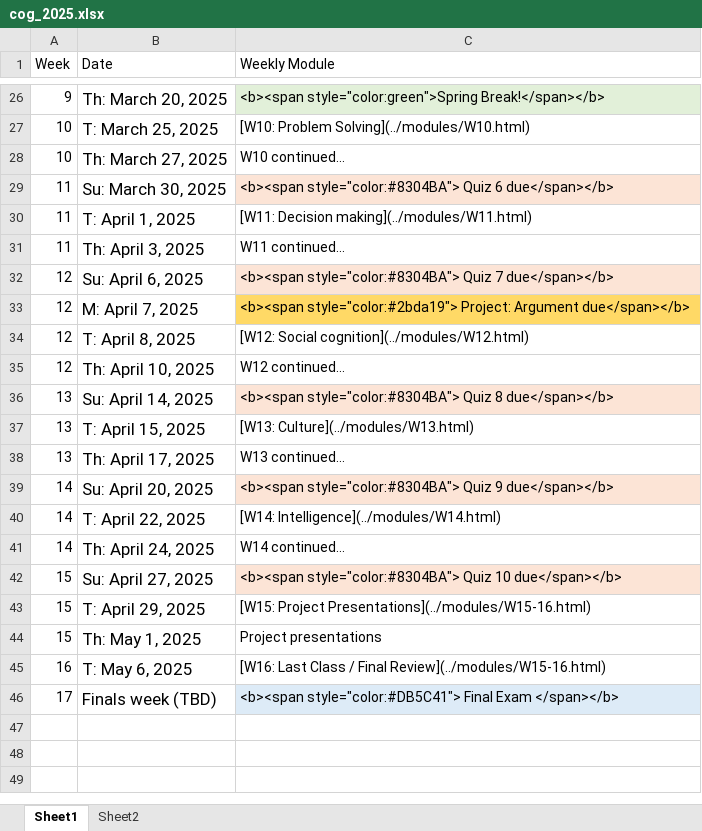
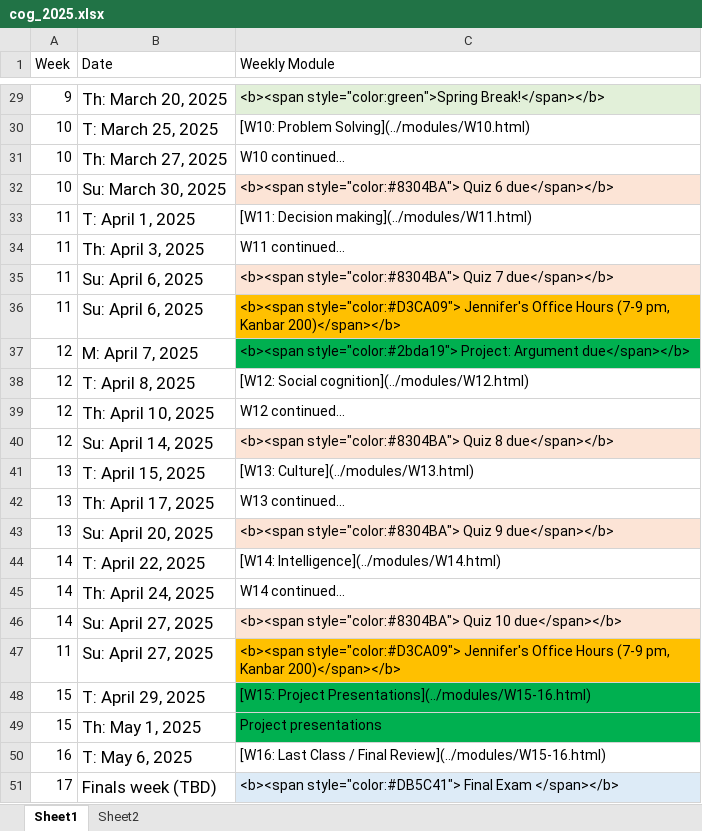
Before and after one commit to teaching-me/cognition, an Excel workbook: articles/course_docs/cog_2025.xlsx, sheet Sheet1, drawn as a sheet; only a part is shown, gaps mark what is left out; values as stored, in another font and other column widths than the file's, no borders; addresses are those after the commit; the diff covers the shown part only; the diff names each change by its address in the sheet, - before the commit and + after, or states it on an @@ line.

```diff
--- a/articles/course_docs/cog_2025.xlsx (sheet Sheet1)
+++ b/articles/course_docs/cog_2025.xlsx (sheet Sheet1)
-A32 (Week): 11
+A32 (Week): 10
-A35 (Week): 12
+A35 (Week): 11
+row 36: 11 | Su: April 6, 2025 | <b><span style="color:#D3CA09"> Jennifer's Office Hours (7-9 pm, Kanbar 200)</span></b>
-C37 fill: #FFD966
+C37 fill: #00B050
-A40 (Week): 13
+A40 (Week): 12
-A43 (Week): 14
+A43 (Week): 13
-A46 (Week): 15
+A46 (Week): 14
+row 47: 11 | Su: April 27, 2025 | <b><span style="color:#D3CA09"> Jennifer's Office Hours (7-9 pm, Kanbar 200)</span></b>
-C48:C49 fill: none
+C48:C49 fill: #00B050
```
Also changed, not shown: 3 added rows, 5 edited cells and cell formats elsewhere in this sheet, 5 other files.
